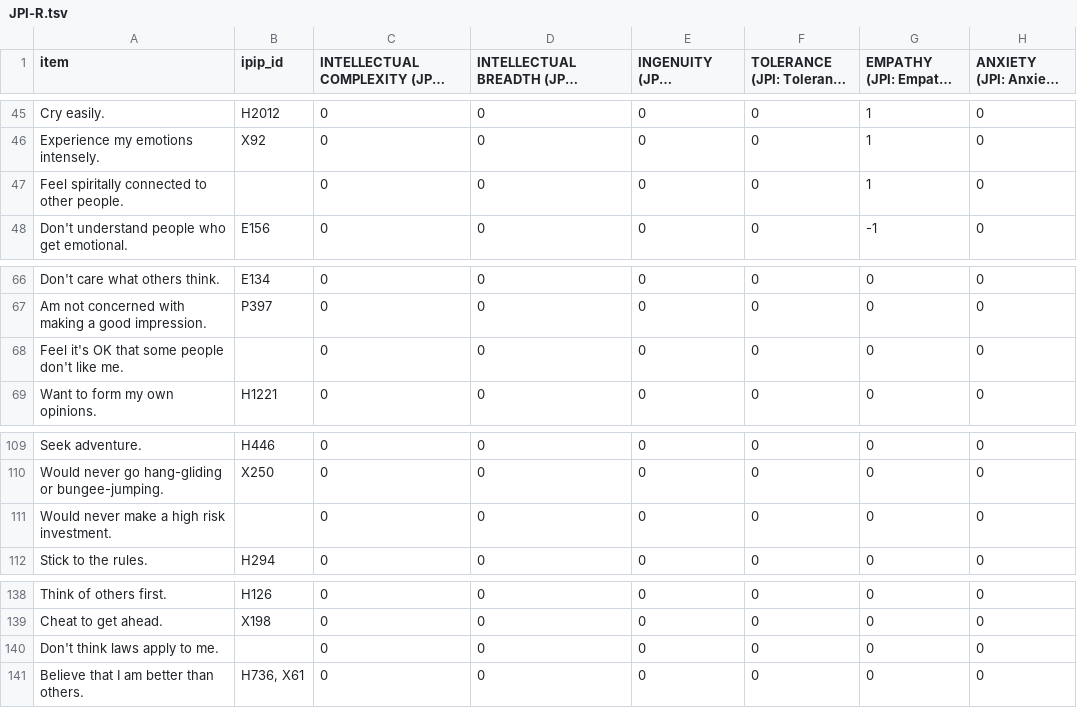
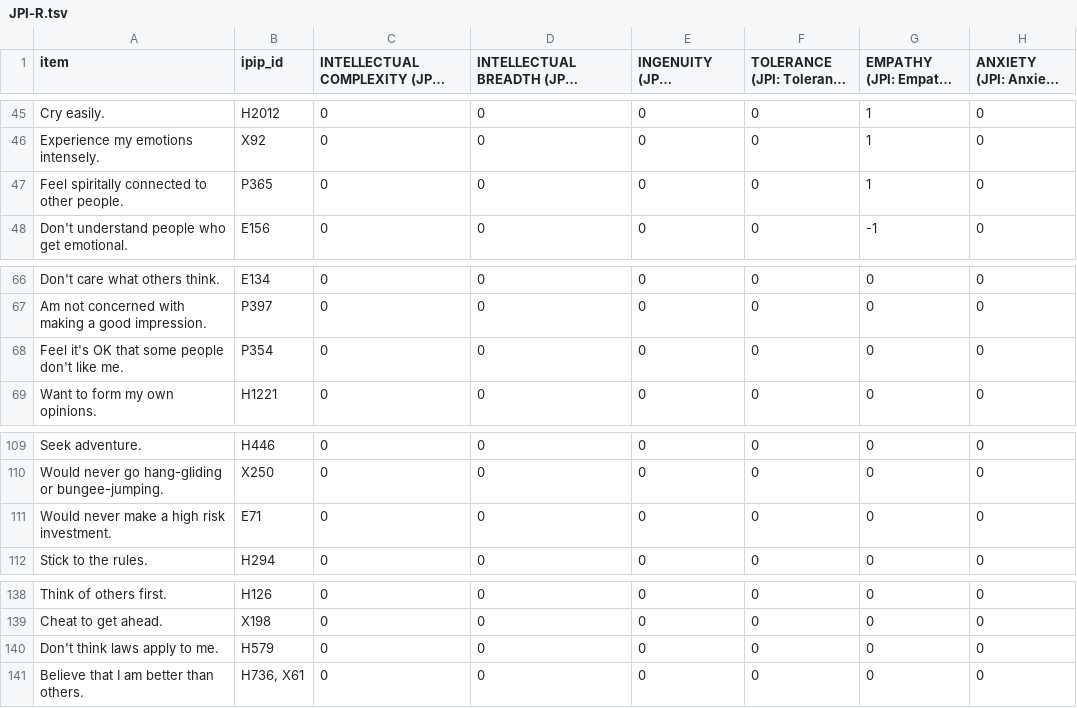
Before and after one commit to tyarkoni/IPIP-scoring, a TSV file: keys/JPI-R.tsv, drawn as a sheet; only a part is shown, gaps mark what is left out; long unchanged cells end in …; the diff names each change by its address in the sheet, - before the commit and + after, or states it on an @@ line.

```diff
--- a/keys/JPI-R.tsv
+++ b/keys/JPI-R.tsv
-B47 (ipip_id): (empty)
+B47 (ipip_id): P365
-B68 (ipip_id): (empty)
+B68 (ipip_id): P354
-B111 (ipip_id): (empty)
+B111 (ipip_id): E71
-B140 (ipip_id): (empty)
+B140 (ipip_id): H579
```
Also changed, not shown: keys/30FacetNEO-PI-R_Maples.tsv, keys/AB5C.tsv, 13 other files.
